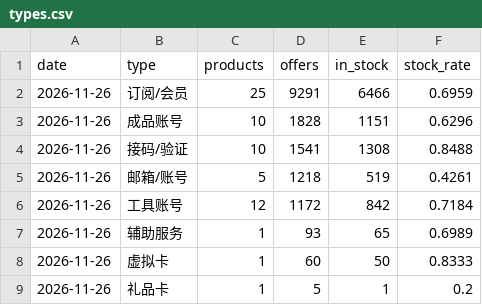
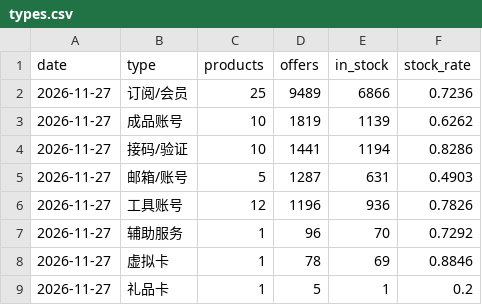
Before and after one commit to hgai1/aiprice-data, a CSV file: data/latest/types.csv, drawn as a sheet.

```diff
--- a/data/latest/types.csv
+++ b/data/latest/types.csv
@@ -1,9 +1,9 @@
 date,type,products,offers,in_stock,stock_rate
-2026-11-26,订阅/会员,25,9291,6466,0.6959
-2026-11-26,成品账号,10,1828,1151,0.6296
-2026-11-26,接码/验证,10,1541,1308,0.8488
-2026-11-26,邮箱/账号,5,1218,519,0.4261
-2026-11-26,工具账号,12,1172,842,0.7184
-2026-11-26,辅助服务,1,93,65,0.6989
-2026-11-26,虚拟卡,1,60,50,0.8333
-2026-11-26,礼品卡,1,5,1,0.2
+2026-11-27,订阅/会员,25,9489,6866,0.7236
+2026-11-27,成品账号,10,1819,1139,0.6262
+2026-11-27,接码/验证,10,1441,1194,0.8286
+2026-11-27,邮箱/账号,5,1287,631,0.4903
+2026-11-27,工具账号,12,1196,936,0.7826
+2026-11-27,辅助服务,1,96,70,0.7292
+2026-11-27,虚拟卡,1,78,69,0.8846
+2026-11-27,礼品卡,1,5,1,0.2
```
Also changed, not shown: data/history/summary.csv, data/latest/platforms.csv, 5 other files.
